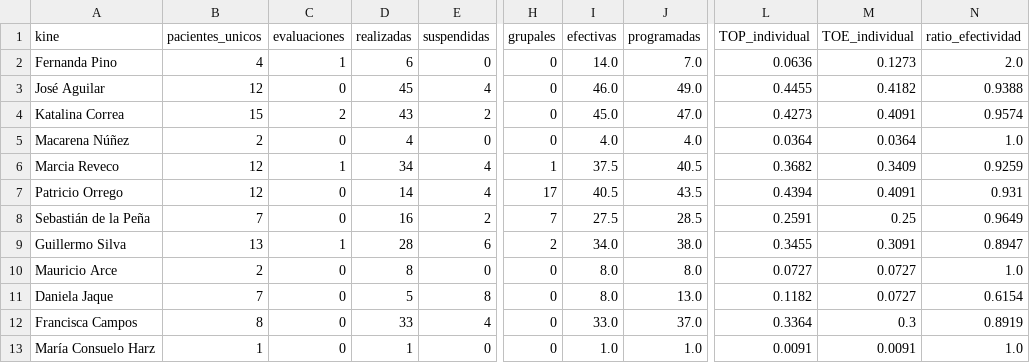
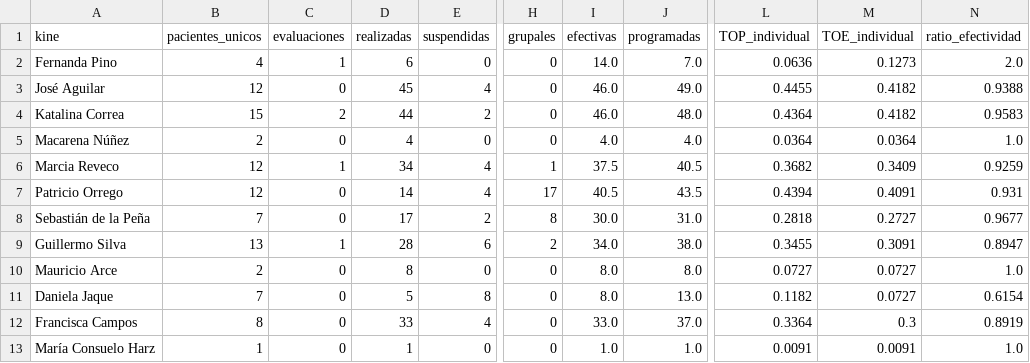
Before and after one commit to SebaNazar/termometro-kinexperience, a CSV file: docs/resumen_2026_08.csv, drawn as a sheet; only a part is shown, gaps mark what is left out; the diff names each change by its address in the sheet, - before the commit and + after, or states it on an @@ line.

```diff
--- a/docs/resumen_2026_08.csv
+++ b/docs/resumen_2026_08.csv
-D4 (realizadas): 43
+D4 (realizadas): 44
-I4 (efectivas): 45.0
+I4 (efectivas): 46.0
-J4 (programadas): 47.0
+J4 (programadas): 48.0
-L4 (TOP_individual): 0.4273
+L4 (TOP_individual): 0.4364
-M4 (TOE_individual): 0.4091
+M4 (TOE_individual): 0.4182
-N4 (ratio_efectividad): 0.9574
+N4 (ratio_efectividad): 0.9583
-D8 (realizadas): 16
+D8 (realizadas): 17
-H8 (grupales): 7
+H8 (grupales): 8
-I8 (efectivas): 27.5
+I8 (efectivas): 30.0
-J8 (programadas): 28.5
+J8 (programadas): 31.0
-L8 (TOP_individual): 0.2591
+L8 (TOP_individual): 0.2818
-M8 (TOE_individual): 0.25
+M8 (TOE_individual): 0.2727
-N8 (ratio_efectividad): 0.9649
+N8 (ratio_efectividad): 0.9677
```
Also changed, not shown: 3 other files.
